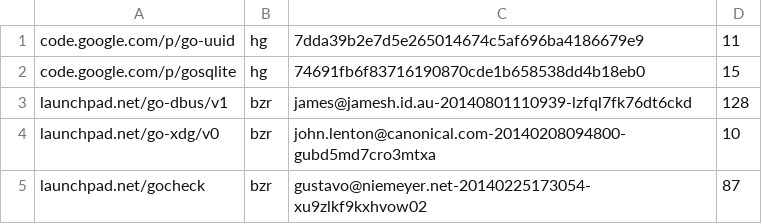
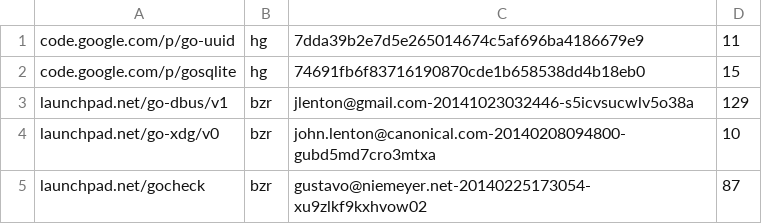
Before and after one commit to ubports/ubuntu-push, a TSV file: dependencies.tsv, drawn as a sheet.

```diff
--- a/dependencies.tsv
+++ b/dependencies.tsv
@@ -2,3 +2,3 @@ code.google.com/p/go-uuid	hg	7dda39b2e7d5e265014674c5af696ba4186679e9	11
 code.google.com/p/gosqlite	hg	74691fb6f83716190870cde1b658538dd4b18eb0	15
-launchpad.net/go-dbus/v1	bzr	james@jamesh.id.au-20140801110939-lzfql7fk76dt6ckd	128
+launchpad.net/go-dbus/v1	bzr	jlenton@gmail.com-20141023032446-s5icvsucwlv5o38a	129
 launchpad.net/go-xdg/v0	bzr	john.lenton@canonical.com-20140208094800-gubd5md7cro3mtxa	10
```
Also changed, not shown: 8 other files.
